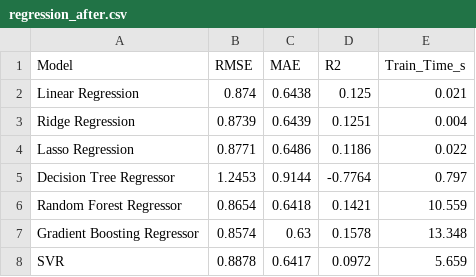
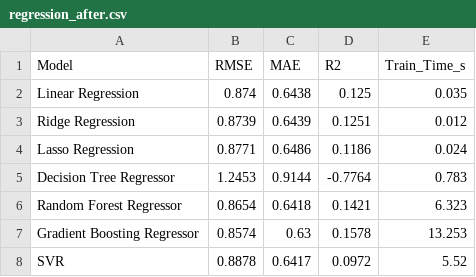
Before and after one commit to kuladeep1906/Big_Data-Analysis_of_Online_News_Popularity, a CSV file: results/regression_after.csv, drawn as a sheet.

```diff
--- a/results/regression_after.csv
+++ b/results/regression_after.csv
@@ -1,8 +1,8 @@
 Model,RMSE,MAE,R2,Train_Time_s
-Linear Regression,0.874,0.6438,0.125,0.021
-Ridge Regression,0.8739,0.6439,0.1251,0.004
-Lasso Regression,0.8771,0.6486,0.1186,0.022
-Decision Tree Regressor,1.2453,0.9144,-0.7764,0.797
-Random Forest Regressor,0.8654,0.6418,0.1421,10.559
-Gradient Boosting Regressor,0.8574,0.63,0.1578,13.348
-SVR,0.8878,0.6417,0.0972,5.659
+Linear Regression,0.874,0.6438,0.125,0.035
+Ridge Regression,0.8739,0.6439,0.1251,0.012
+Lasso Regression,0.8771,0.6486,0.1186,0.024
+Decision Tree Regressor,1.2453,0.9144,-0.7764,0.783
+Random Forest Regressor,0.8654,0.6418,0.1421,6.323
+Gradient Boosting Regressor,0.8574,0.63,0.1578,13.253
+SVR,0.8878,0.6417,0.0972,5.52
```
Also changed, not shown: results/classification_after.csv, results/classification_before.csv, 54 other files.
